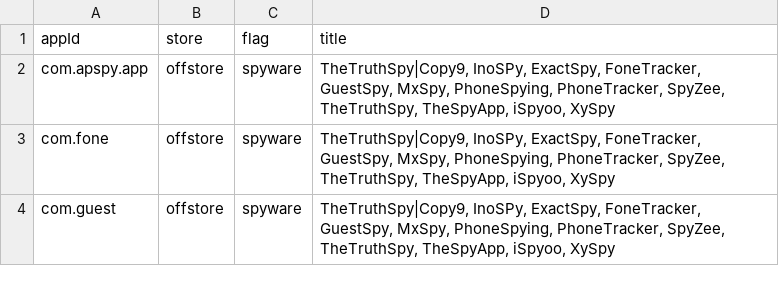
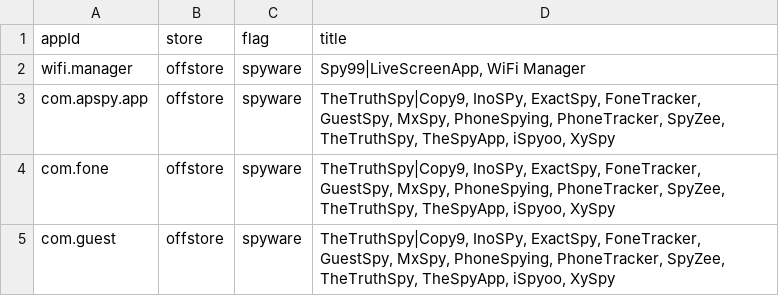
Before and after one commit to rchatterjee/isdi, a CSV file: static_data/app-flags.csv, drawn as a sheet; only a part is shown.

Commit message:
Adding Spy99 app to the app-flags list

```diff
--- a/static_data/app-flags.csv
+++ b/static_data/app-flags.csv
@@ -1,2 +1,3 @@
 appId,store,flag,title
+wifi.manager,offstore,spyware,"Spy99|LiveScreenApp, WiFi Manager"
 com.apspy.app,offstore,spyware,"TheTruthSpy|Copy9, InoSPy, ExactSpy, FoneTracker, GuestSpy, MxSpy, PhoneSpying, PhoneTracker, SpyZee, TheTruthSpy, TheSpyApp, iSpyoo, XySpy"
```
Also changed, not shown: 2 other files.
